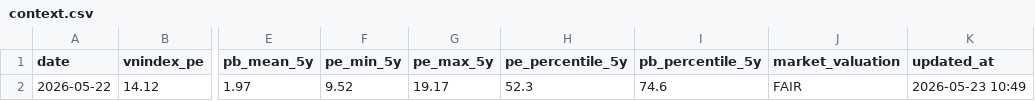
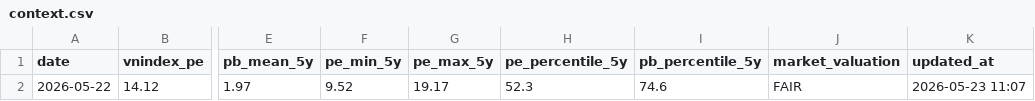
Before and after one commit to vn99instrumental-web/vnstock-cron-v2.0, a CSV file: output/context.csv, drawn as a sheet; only a part is shown, gaps mark what is left out; the diff names each change by its address in the sheet, - before the commit and + after, or states it on an @@ line.

```diff
--- a/output/context.csv
+++ b/output/context.csv
-K2 (updated_at): 2026-05-23 10:49
+K2 (updated_at): 2026-05-23 11:07
```
Also changed, not shown: 2 other files.
